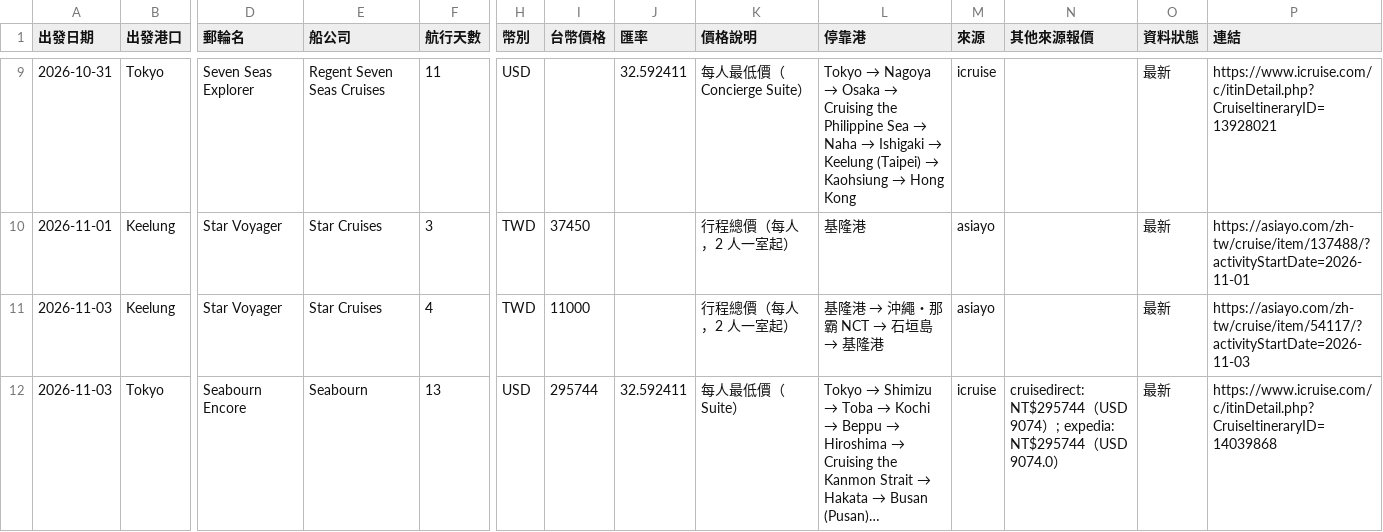
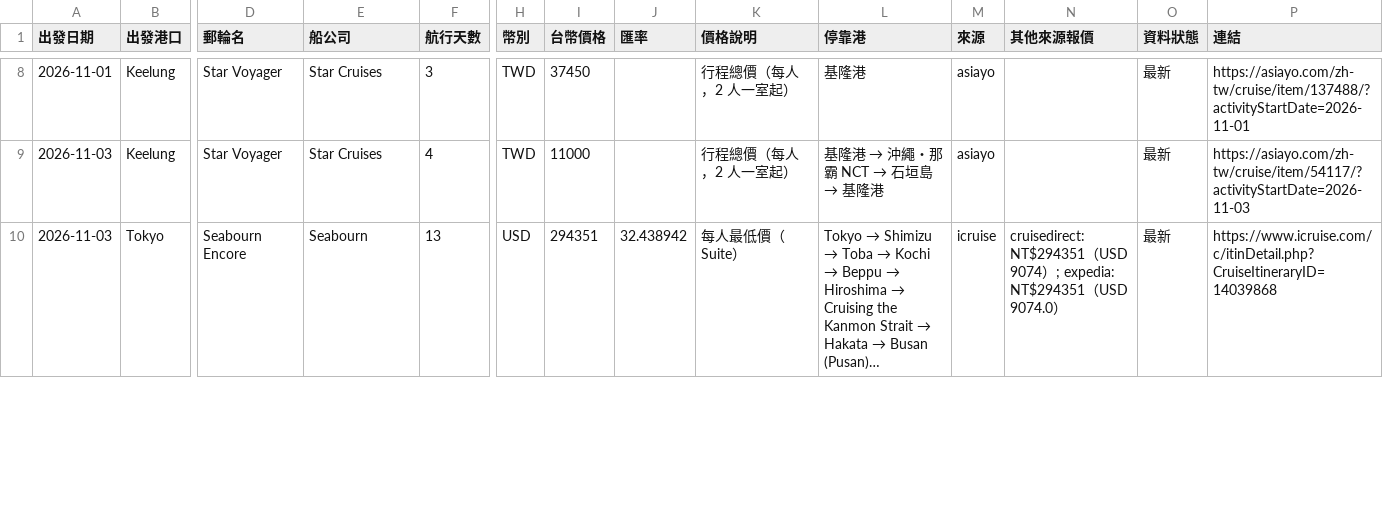
Before and after one commit to paladinlin1/cruise-deals, a CSV file: data/deals.csv, drawn as a sheet; only a part is shown, gaps mark what is left out; long unchanged cells end in …; removed rows and columns are numbered as before the commit, all else as after; rows hold the shown columns only; the diff covers the shown part only; the diff names each change by its address in the sheet, - before the commit and + after, or states it on an @@ line.

```diff
--- a/data/deals.csv
+++ b/data/deals.csv
-row 9: 2026-10-31 | Tokyo | Seven Seas Explorer | Regent Seven Seas Cruises | 11 | USD |  | 32.592411 | 每人最低價（Concierge Suite） | Tokyo → Nagoya → Osaka → Cruising the Philippine Sea → Naha → Ishigaki → Keelung (Taipei) → Kaohsiung → Hong Kong | icruise |  | 最新 | https://www.icruise.com/c/itinDetail.php?CruiseItineraryID=13928021
-I10 (台幣價格): 295744
+I10 (台幣價格): 294351
-J10 (匯率): 32.592411
+J10 (匯率): 32.438942
-N10 (其他來源報價): cruisedirect: NT$295744（USD 9074）; expedia: NT$295744（USD…
+N10 (其他來源報價): cruisedirect: NT$294351（USD 9074）; expedia: NT$294351（USD…
```
Also changed, not shown: 3 added rows, 2 removed rows and 76 edited cells elsewhere in this file, 3 other files.
